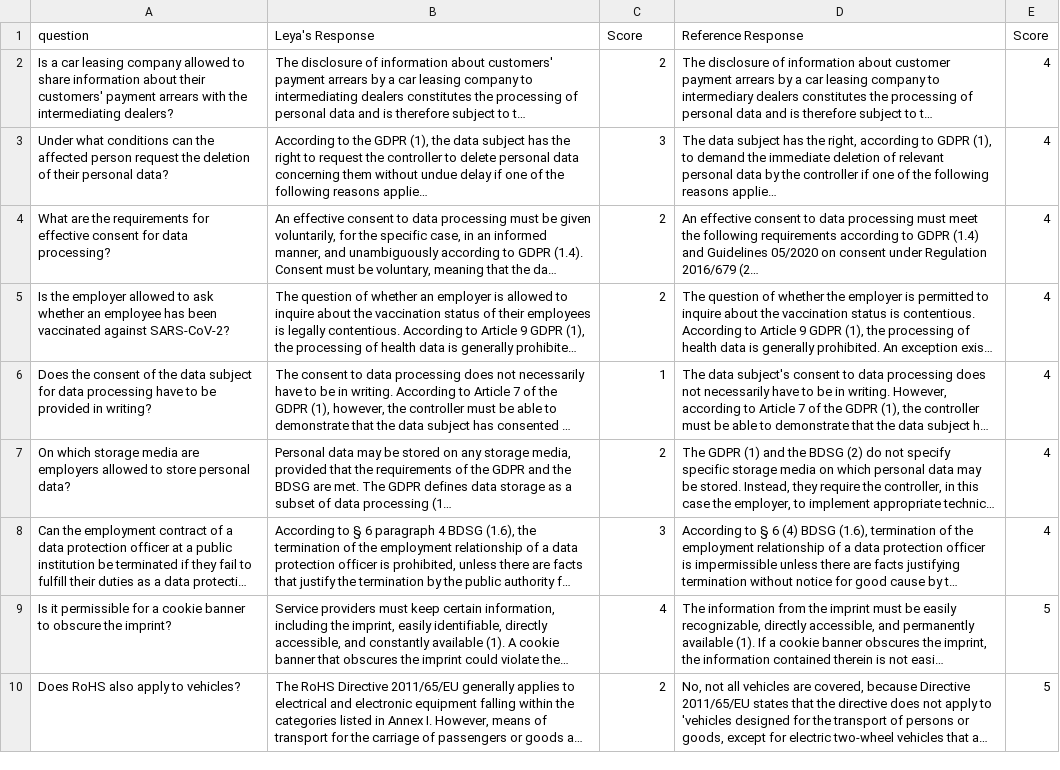
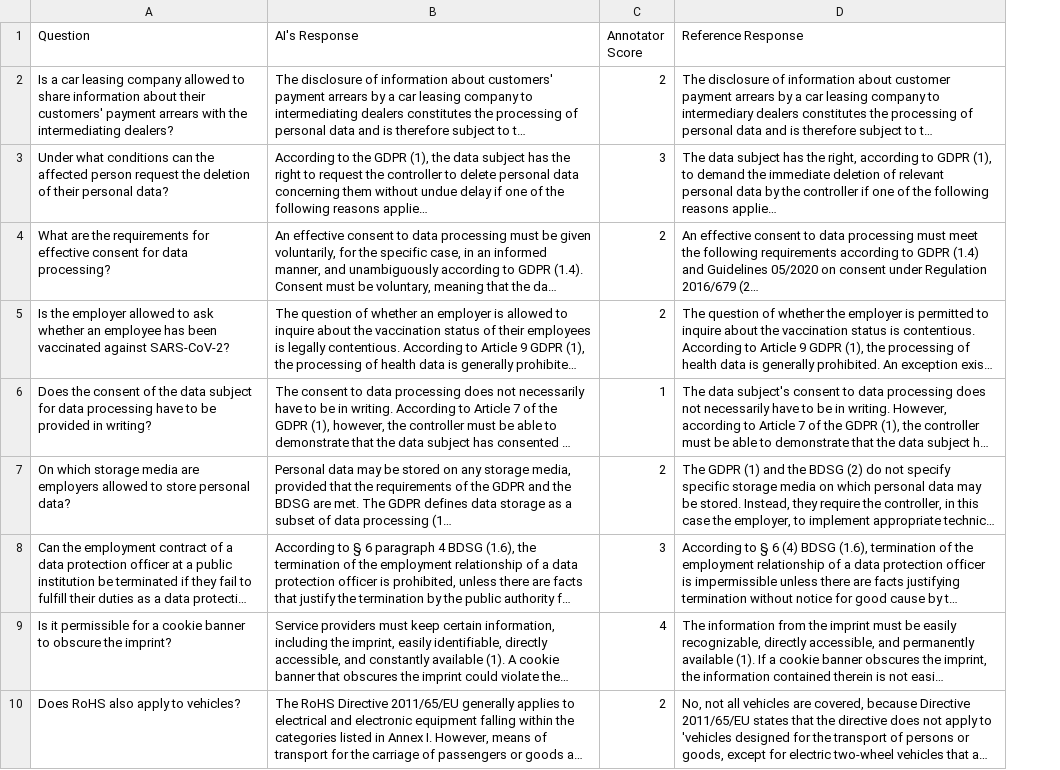
Before and after one commit to atla-ai/eval_demo_data, a CSV file: yc_launch_demo_data.csv, drawn as a sheet; only a part is shown; long unchanged cells end in …; the diff names each change by its address in the sheet, - before the commit and + after, or states it on an @@ line.

Commit message:
Add files via upload

```diff
--- a/yc_launch_demo_data.csv
+++ b/yc_launch_demo_data.csv
-column E (Score), rows 2-10: 4 | 4 | 4 | 4 | 4 | 4 | 4 | 5 | 5
-A1: question
+A1: Question
-B1: Leya's Response
+B1: AI's Response
-C1: Score
+C1: Annotator Score
```
